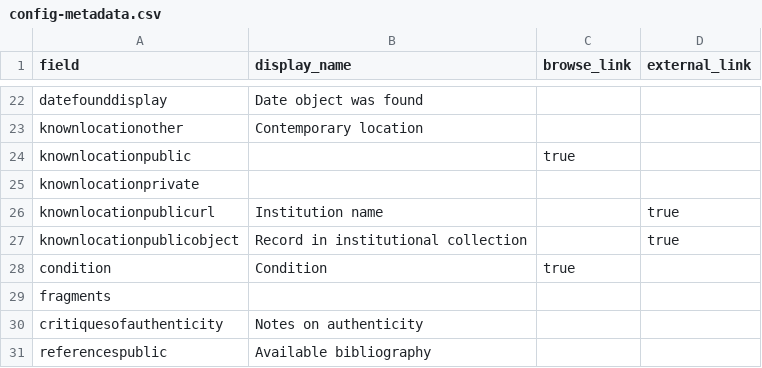
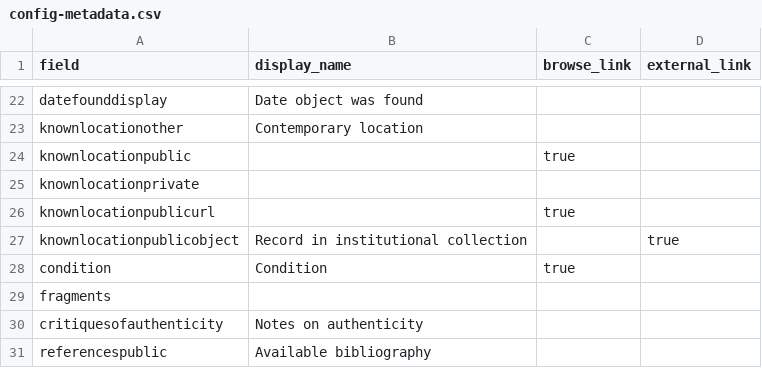
Before and after one commit to taliaperry/astro, a CSV file: _data/config-metadata.csv, drawn as a sheet; only a part is shown, gaps mark what is left out.

Commit message:
Update config-metadata.csv

```diff
--- a/_data/config-metadata.csv
+++ b/_data/config-metadata.csv
@@ -25,3 +25,3 @@ knownlocationpublic,,true,
 knownlocationprivate,,
-knownlocationpublicurl,Institution name,,true
+knownlocationpublicurl,,true
 knownlocationpublicobject,Record in institutional collection,,true
```
